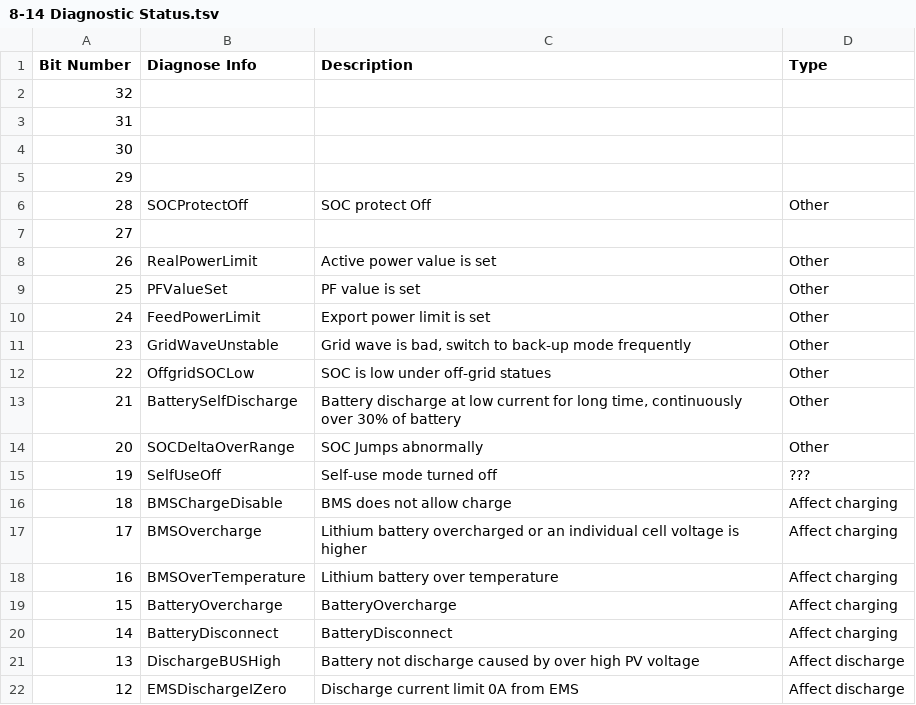
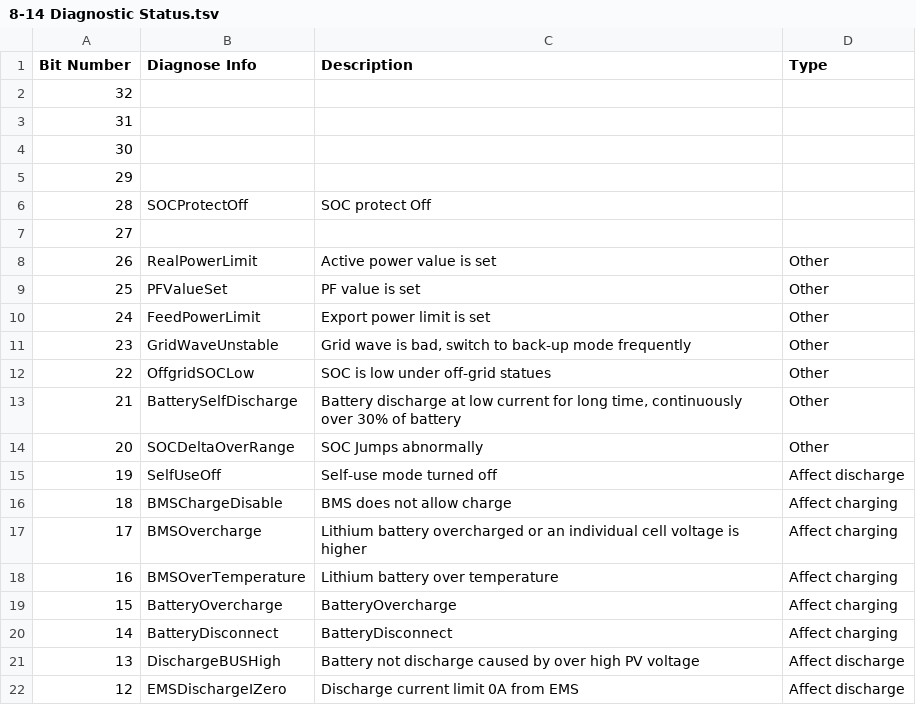
Before and after one commit to ioBroker/modbus-templates, a TSV file: PV-Wechselrichter/GoodWe/Modbus Protokol für Energy Storage Inverter/4 Tabellen/8-14 Diagnostic Status.tsv, drawn as a sheet; only a part is shown.

Commit message:
Update 8-14 Diagnostic Status.tsv

```diff
--- a/PV-Wechselrichter/GoodWe/Modbus Protokol für Energy Storage Inverter/4 Tabellen/8-14 Diagnostic Status.tsv
+++ b/PV-Wechselrichter/GoodWe/Modbus Protokol für Energy Storage Inverter/4 Tabellen/8-14 Diagnostic Status.tsv
@@ -5,3 +5,3 @@ Bit Number	Diagnose Info	Description	Type
 29			
-28	SOCProtectOff	SOC protect Off	Other
+28	SOCProtectOff	SOC protect Off	
 27			
@@ -14,3 +14,3 @@ Bit Number	Diagnose Info	Description	Type
 20	SOCDeltaOverRange	SOC Jumps abnormally	Other
-19	SelfUseOff	Self-use mode turned off	???
+19	SelfUseOff	Self-use mode turned off	Affect discharge
 18	BMSChargeDisable	BMS does not allow charge	Affect charging
```
